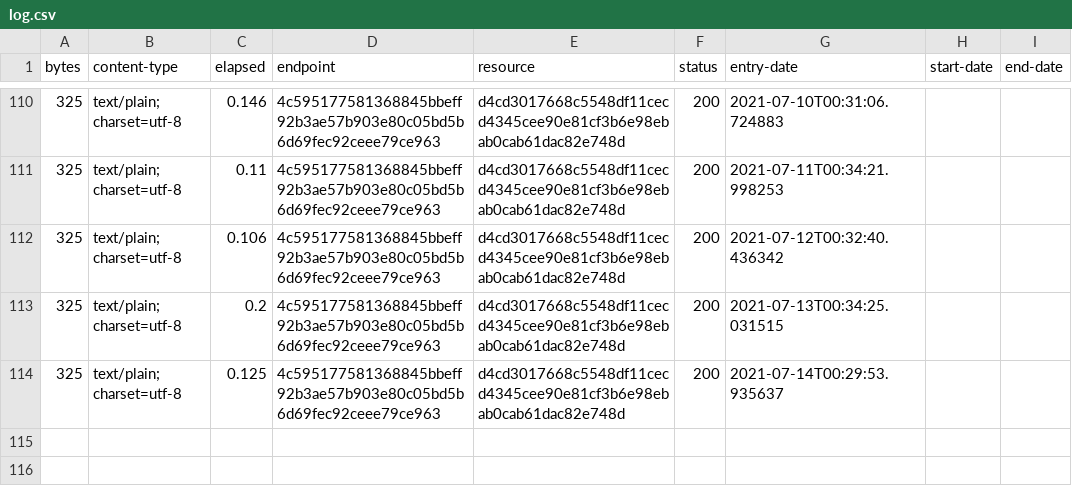
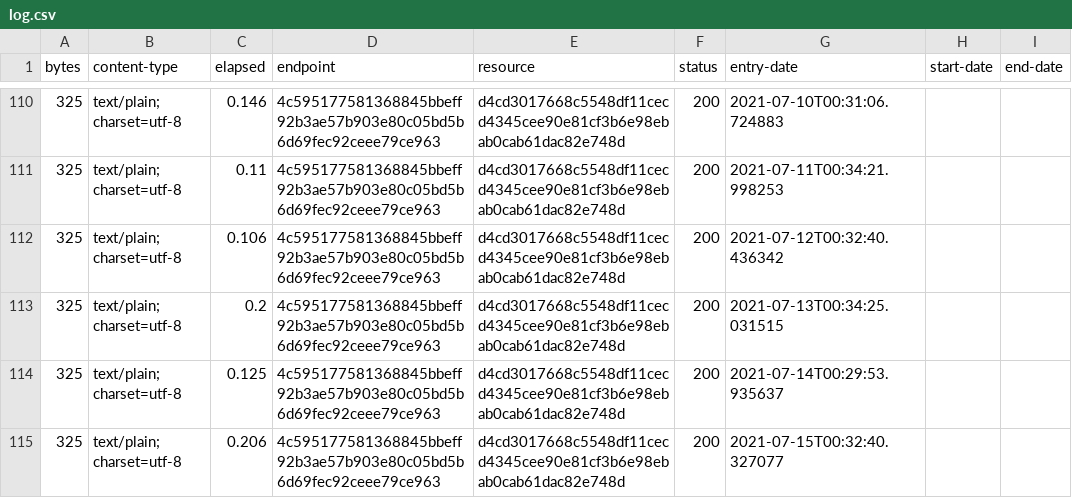
Before and after one commit to digital-land/development-plan-type-collection, a CSV file: collection/log.csv, drawn as a sheet; only a part is shown, gaps mark what is left out; the diff names each change by its address in the sheet, - before the commit and + after, or states it on an @@ line.

Commit message:
Collection 2021-07-15

```diff
--- a/collection/log.csv
+++ b/collection/log.csv
+row 115: 325 | text/plain; charset=utf-8 | 0.206 | 4c595177581368845bbeff92b3ae57b903e80c05bd5b6d69fec92ceee79ce963 | d4cd3017668c5548df11cecd4345cee90e81cf3b6e98ebab0cab61dac82e748d | 200 | 2021-07-15T00:32:40.327077
```
